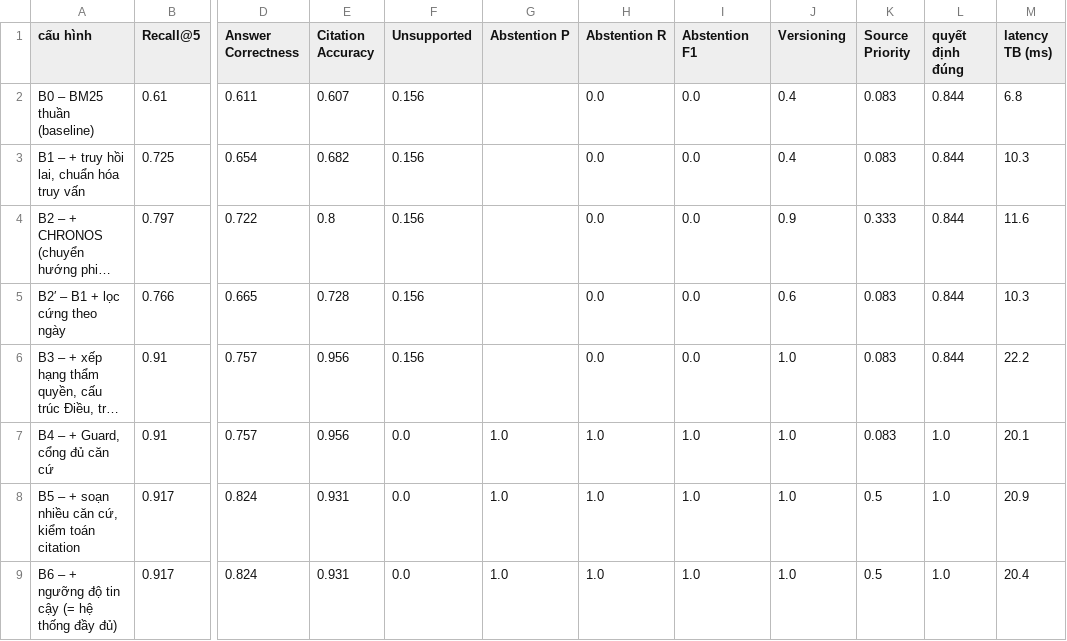
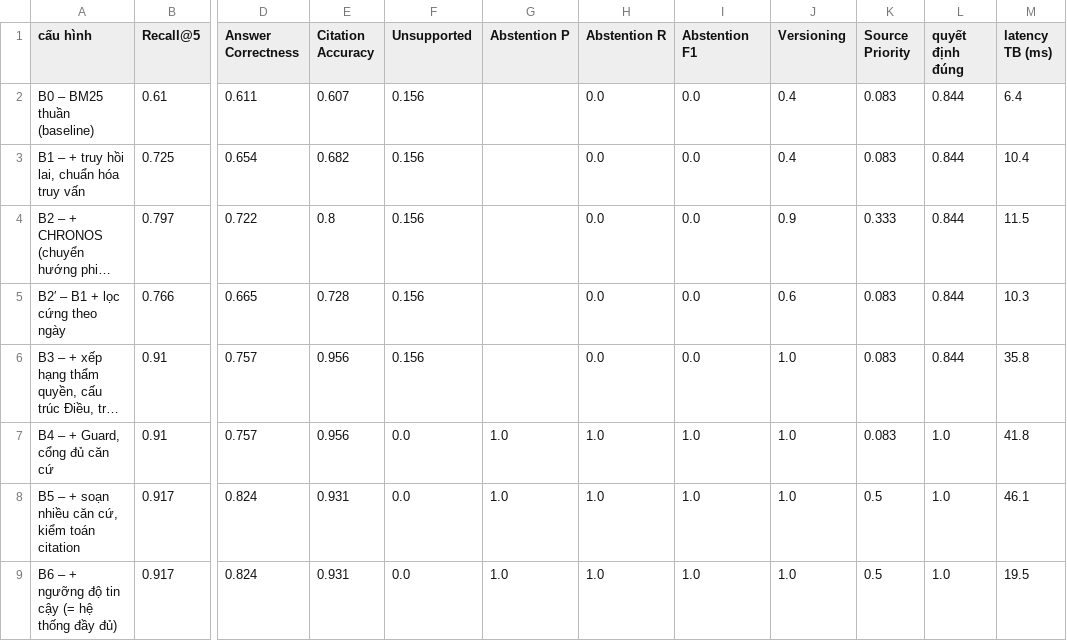
Before and after one commit to Do-Hong-Vy/HEXCELLENT, a CSV file: outputs/ablation_B0_B6.csv, drawn as a sheet; only a part is shown, gaps mark what is left out; long unchanged cells end in …; the diff names each change by its address in the sheet, - before the commit and + after, or states it on an @@ line.

```diff
--- a/outputs/ablation_B0_B6.csv
+++ b/outputs/ablation_B0_B6.csv
-M2 (latency TB (ms)): 6.8
+M2 (latency TB (ms)): 6.4
-M3 (latency TB (ms)): 10.3
+M3 (latency TB (ms)): 10.4
-M4 (latency TB (ms)): 11.6
+M4 (latency TB (ms)): 11.5
-M6 (latency TB (ms)): 22.2
+M6 (latency TB (ms)): 35.8
-M7 (latency TB (ms)): 20.1
+M7 (latency TB (ms)): 41.8
-M8 (latency TB (ms)): 20.9
+M8 (latency TB (ms)): 46.1
-M9 (latency TB (ms)): 20.4
+M9 (latency TB (ms)): 19.5
```
Also changed, not shown: outputs/demo_cases.csv, outputs/eval_by_set.csv, 9 other files.
